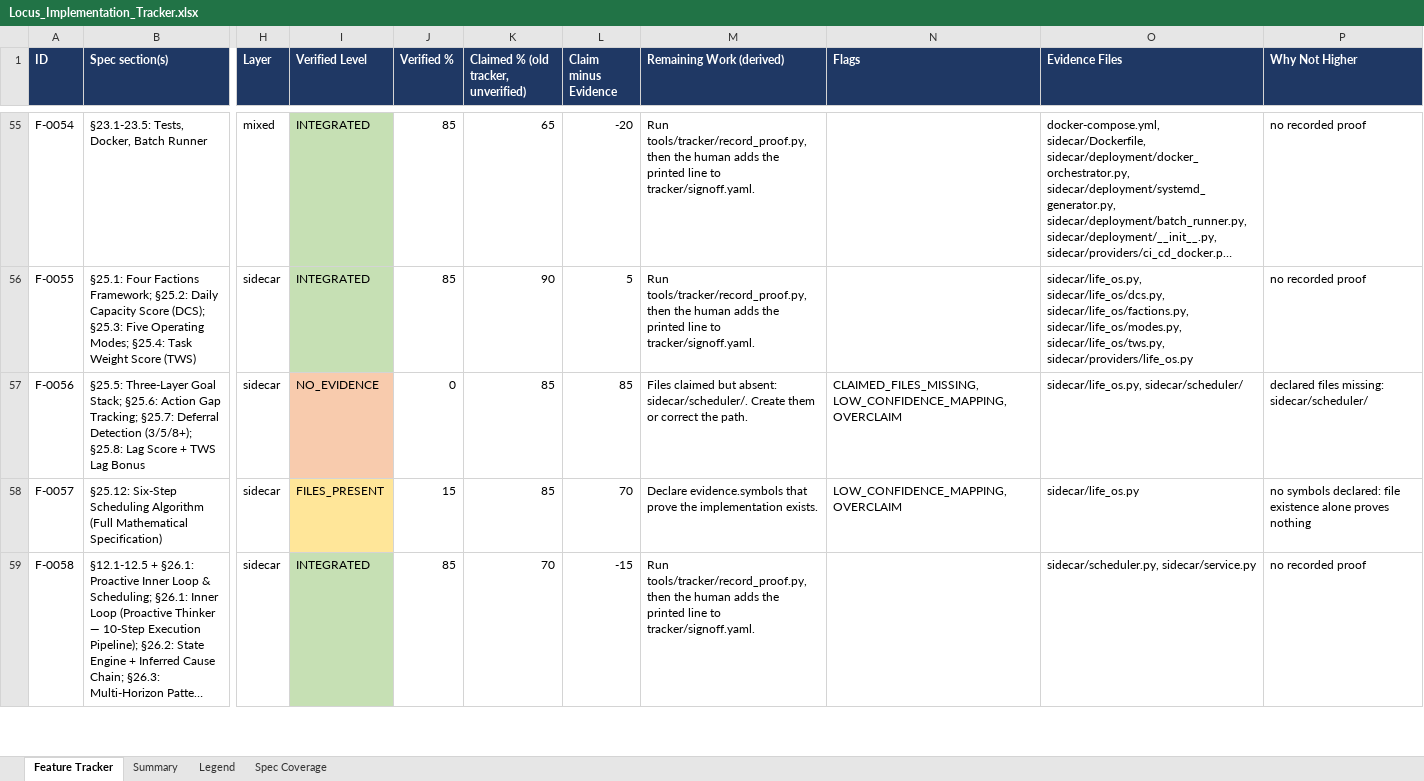
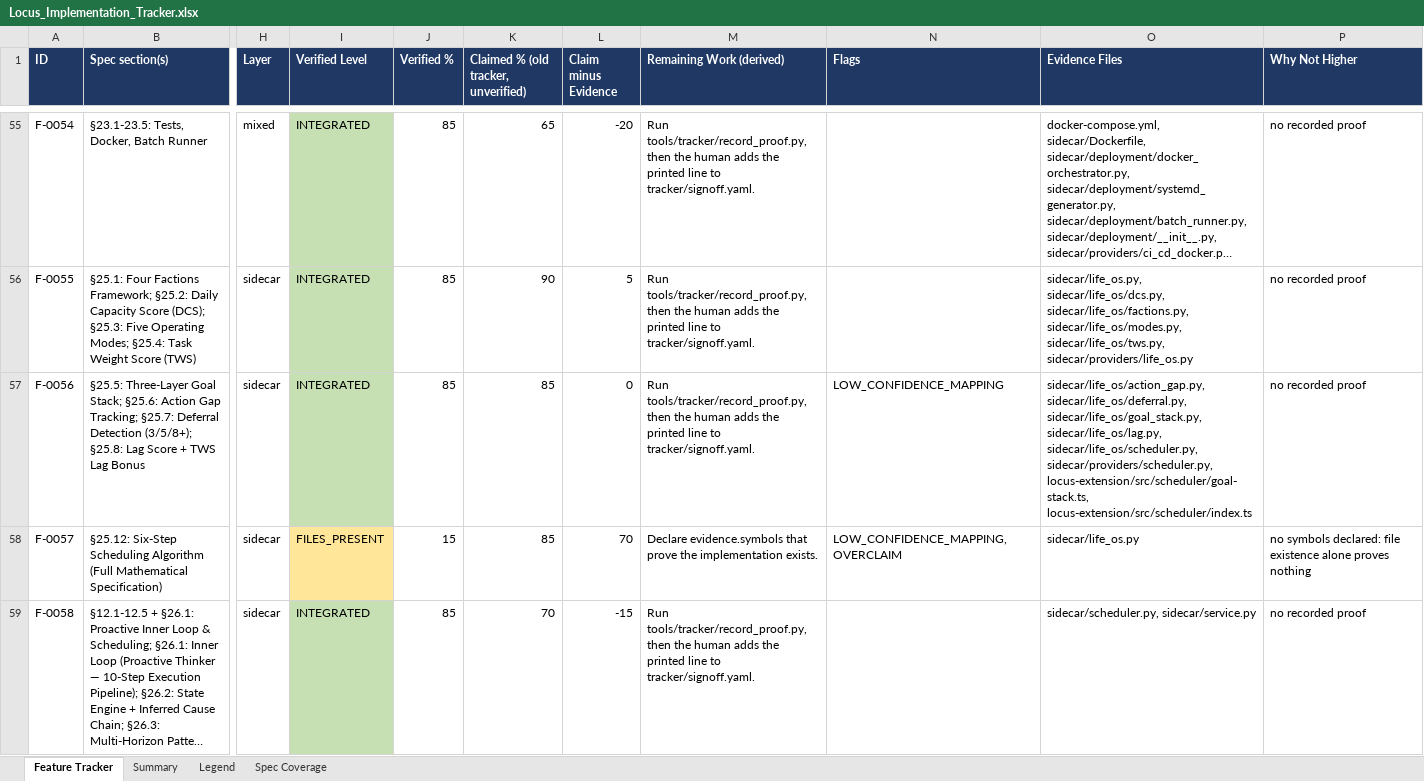
Before and after one commit to Shivamxp23/Locus-OS, an Excel workbook: .keysndocs/Documentation/Implementation Plans/Implementation Report/Locus_Implementation_Tracker.xlsx, sheet Feature Tracker, drawn as a sheet; only a part is shown, gaps mark what is left out; long unchanged cells end in …; values as stored, in another font and other column widths than the file's, no borders; the diff names each change by its address in the sheet, - before the commit and + after, or states it on an @@ line.

Commit message:
tracker: update status to 87 integrated+ features (63.4% verified avg)

```diff
--- a/.keysndocs/Documentation/Implementation Plans/Implementation Report/Locus_Implementation_Tracker.xlsx (sheet Feature Tracker)
+++ b/.keysndocs/Documentation/Implementation Plans/Implementation Report/Locus_Implementation_Tracker.xlsx (sheet Feature Tracker)
-I57 (Verified Level): NO_EVIDENCE
+I57 (Verified Level): INTEGRATED
-I57 fill: #F8CBAD
+I57 fill: #C6E0B4
-J57 (Verified %): 0
+J57 (Verified %): 85
-L57 (Claim minus Evidence): 85
+L57 (Claim minus Evidence): 0
-M57 (Remaining Work (derived)): Files claimed but absent: sidecar/scheduler/. Create them or correct the path.
+M57 (Remaining Work (derived)): Run tools/tracker/record_proof.py, then the human adds the printed line to tracker/signoff.yaml.
-N57 (Flags): CLAIMED_FILES_MISSING, LOW_CONFIDENCE_MAPPING, OVERCLAIM
+N57 (Flags): LOW_CONFIDENCE_MAPPING
-O57 (Evidence Files): sidecar/life_os.py, sidecar/scheduler/
+O57 (Evidence Files): sidecar/life_os/action_gap.py, sidecar/life_os/deferral.py, sidecar/life_os/goal_stack.py, sidecar/life_os/lag.py, sidecar/life_os/scheduler.py, sidecar/providers/scheduler.py, locus-extension/src/scheduler/goal-stack.ts, locus-extension/src/scheduler/index.ts
-P57 (Why Not Higher): declared files missing: sidecar/scheduler/
+P57 (Why Not Higher): no recorded proof
```
Also changed, not shown: sheet Summary, 3 other files.
